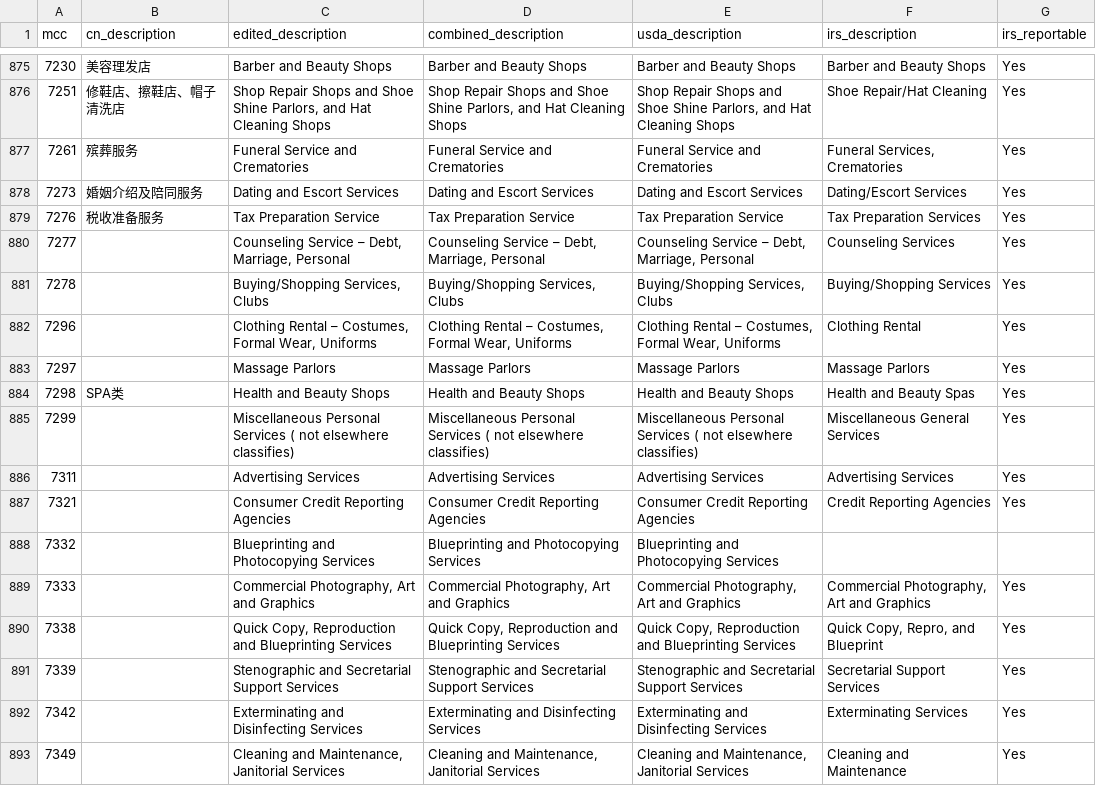
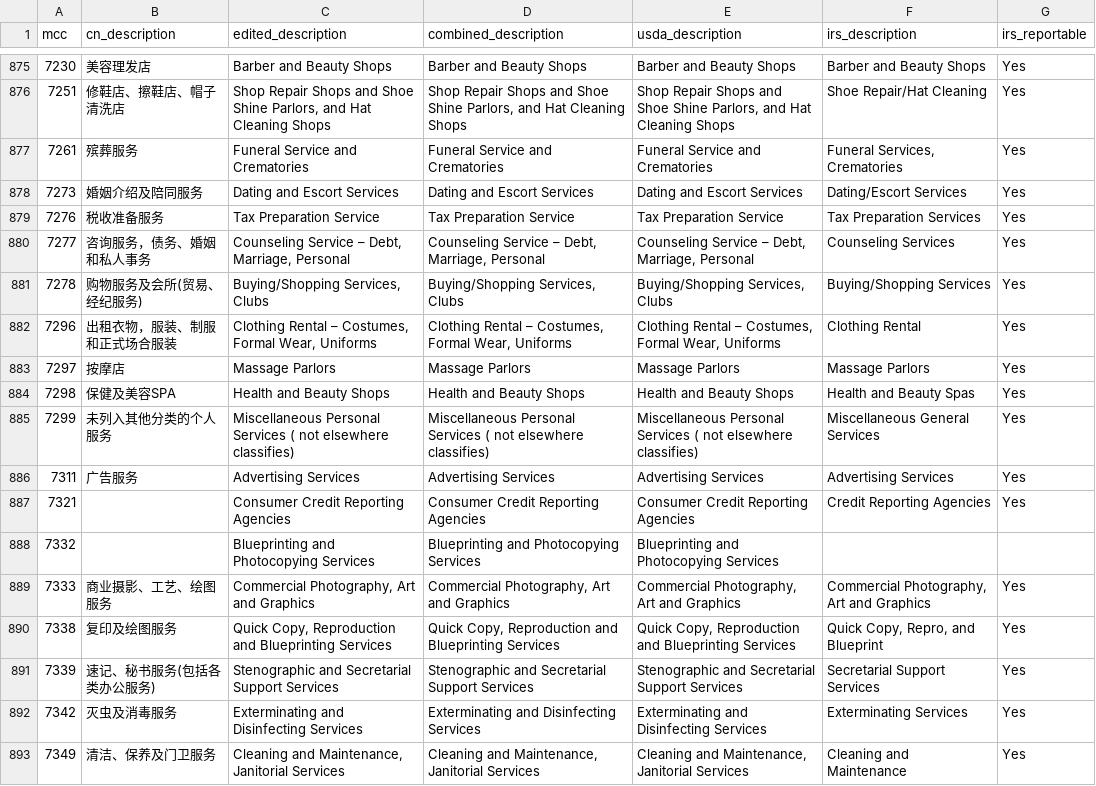
Before and after one commit to liushooter/mcc-mnc-table, a CSV file: mcc_codes.csv, drawn as a sheet; only a part is shown, gaps mark what is left out; the diff covers the shown part only.

Commit message:
update

```diff
--- a/mcc_codes.csv
+++ b/mcc_codes.csv
@@ -879,15 +879,15 @@ mcc,cn_description,edited_description,combined_description,usda_description,irs_
 7276,税收准备服务,Tax Preparation Service,Tax Preparation Service,Tax Preparation Service,Tax Preparation Services,Yes
-7277,,"Counseling Service – Debt, Marriage, Personal","Counseling Service – Debt, Marriage, Personal","Counseling Service – Debt, Marriage, Personal",Counseling Services,Yes
-7278,,"Buying/Shopping Services, Clubs","Buying/Shopping Services, Clubs","Buying/Shopping Services, Clubs",Buying/Shopping Services,Yes
-7296,,"Clothing Rental – Costumes, Formal Wear, Uniforms","Clothing Rental – Costumes, Formal Wear, Uniforms","Clothing Rental – Costumes, Formal Wear, Uniforms",Clothing Rental ,Yes
-7297,,Massage Parlors,Massage Parlors,Massage Parlors,Massage Parlors,Yes
-7298,SPA类,Health and Beauty Shops,Health and Beauty Shops,Health and Beauty Shops,Health and Beauty Spas,Yes
-7299,,Miscellaneous Personal Services ( not elsewhere classifies),Miscellaneous Personal Services ( not elsewhere classifies),Miscellaneous Personal Services ( not elsewhere classifies),Miscellaneous General Services,Yes
-7311,,Advertising Services,Advertising Services,Advertising Services,Advertising Services,Yes
+7277,咨询服务，债务、婚姻和私人事务,"Counseling Service – Debt, Marriage, Personal","Counseling Service – Debt, Marriage, Personal","Counseling Service – Debt, Marriage, Personal",Counseling Services,Yes
+7278,购物服务及会所(贸易、经纪服务),"Buying/Shopping Services, Clubs","Buying/Shopping Services, Clubs","Buying/Shopping Services, Clubs",Buying/Shopping Services,Yes
+7296,出租衣物，服装、制服和正式场合服装,"Clothing Rental – Costumes, Formal Wear, Uniforms","Clothing Rental – Costumes, Formal Wear, Uniforms","Clothing Rental – Costumes, Formal Wear, Uniforms",Clothing Rental ,Yes
+7297,按摩店,Massage Parlors,Massage Parlors,Massage Parlors,Massage Parlors,Yes
+7298,保健及美容SPA,Health and Beauty Shops,Health and Beauty Shops,Health and Beauty Shops,Health and Beauty Spas,Yes
+7299,未列入其他分类的个人服务,Miscellaneous Personal Services ( not elsewhere classifies),Miscellaneous Personal Services ( not elsewhere classifies),Miscellaneous Personal Services ( not elsewhere classifies),Miscellaneous General Services,Yes
+7311,广告服务,Advertising Services,Advertising Services,Advertising Services,Advertising Services,Yes
 7321,,Consumer Credit Reporting Agencies,Consumer Credit Reporting Agencies,Consumer Credit Reporting Agencies,Credit Reporting Agencies,Yes
 7332,,Blueprinting and Photocopying Services,Blueprinting and Photocopying Services,Blueprinting and Photocopying Services,,
-7333,,"Commercial Photography, Art and Graphics","Commercial Photography, Art and Graphics","Commercial Photography, Art and Graphics","Commercial Photography, Art and Graphics",Yes
-7338,,"Quick Copy, Reproduction and Blueprinting Services","Quick Copy, Reproduction and Blueprinting Services","Quick Copy, Reproduction and Blueprinting Services","Quick Copy, Repro, and Blueprint",Yes
-7339,,Stenographic and Secretarial Support Services,Stenographic and Secretarial Support Services,Stenographic and Secretarial Support Services,Secretarial Support Services,Yes
-7342,,Exterminating and Disinfecting Services,Exterminating and Disinfecting Services,Exterminating and Disinfecting Services,Exterminating Services,Yes
-7349,,"Cleaning and Maintenance, Janitorial Services","Cleaning and Maintenance, Janitorial Services","Cleaning and Maintenance, Janitorial Services",Cleaning and Maintenance,Yes
+7333,商业摄影、工艺、绘图服务,"Commercial Photography, Art and Graphics","Commercial Photography, Art and Graphics","Commercial Photography, Art and Graphics","Commercial Photography, Art and Graphics",Yes
+7338,复印及绘图服务,"Quick Copy, Reproduction and Blueprinting Services","Quick Copy, Reproduction and Blueprinting Services","Quick Copy, Reproduction and Blueprinting Services","Quick Copy, Repro, and Blueprint",Yes
+7339,速记、秘书服务(包括各类办公服务),Stenographic and Secretarial Support Services,Stenographic and Secretarial Support Services,Stenographic and Secretarial Support Services,Secretarial Support Services,Yes
+7342,灭虫及消毒服务,Exterminating and Disinfecting Services,Exterminating and Disinfecting Services,Exterminating and Disinfecting Services,Exterminating Services,Yes
+7349,清洁、保养及门卫服务,"Cleaning and Maintenance, Janitorial Services","Cleaning and Maintenance, Janitorial Services","Cleaning and Maintenance, Janitorial Services",Cleaning and Maintenance,Yes
```
Also changed, not shown: 135 edited cells elsewhere in this file.
